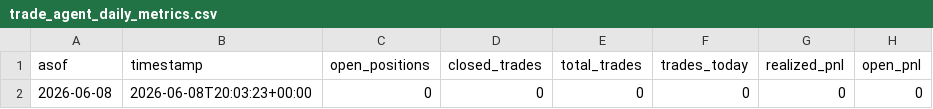
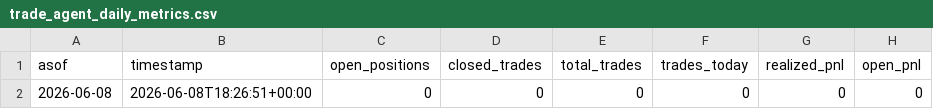
Before and after one commit to vmossini/radar-dashboard, a CSV file: trade_agent_daily_metrics.csv, drawn as a sheet; only a part is shown; the diff names each change by its address in the sheet, - before the commit and + after, or states it on an @@ line.

```diff
--- a/trade_agent_daily_metrics.csv
+++ b/trade_agent_daily_metrics.csv
-B2 (timestamp): 2026-06-08T20:03:23+00:00
+B2 (timestamp): 2026-06-08T18:26:51+00:00
```
Also changed, not shown: 1 other file.
